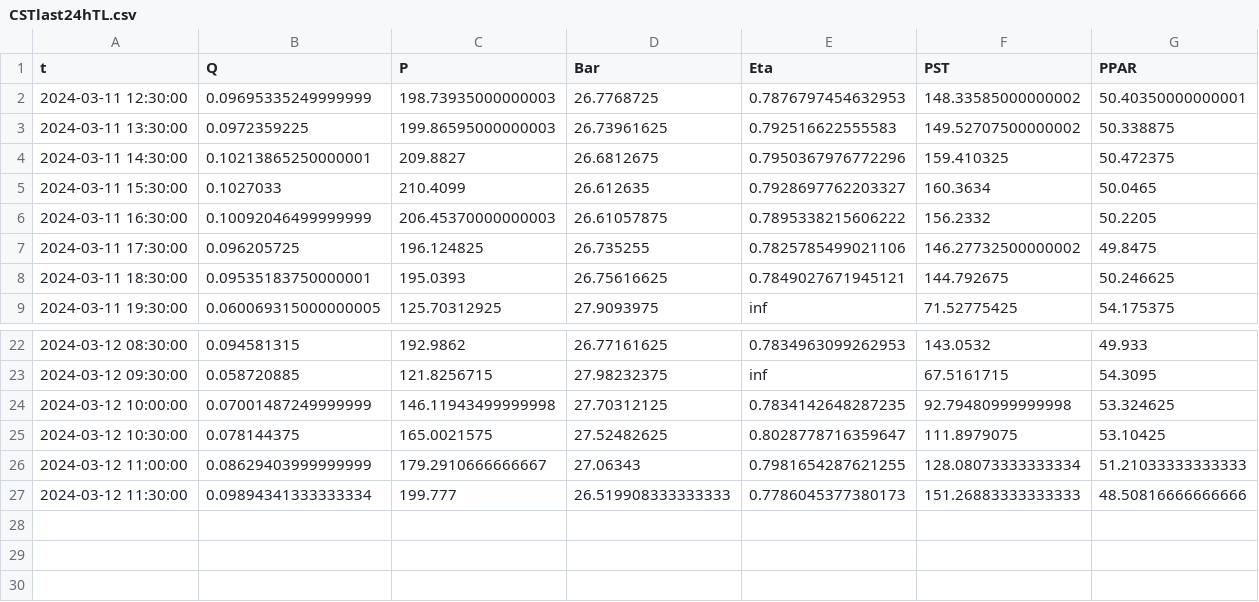
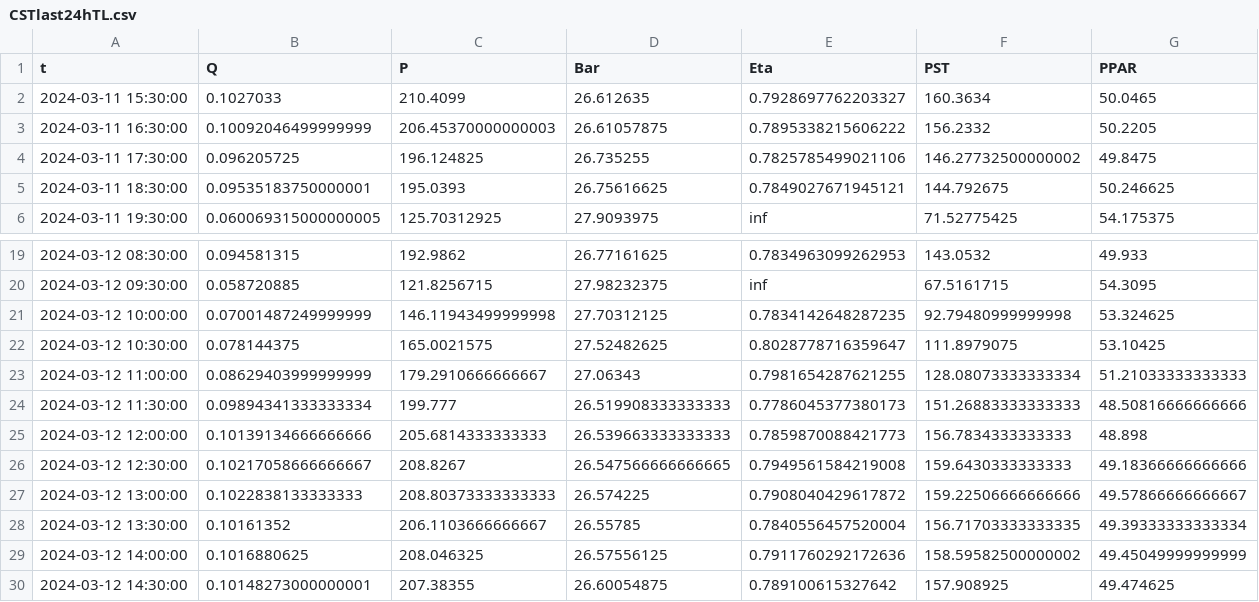
Before and after one commit to ZilioStefano/ZNews24, a CSV file: CSTlast24hTL.csv, drawn as a sheet; only a part is shown, gaps mark what is left out.

```diff
--- a/CSTlast24hTL.csv
+++ b/CSTlast24hTL.csv
@@ -1,5 +1,2 @@
 t,Q,P,Bar,Eta,PST,PPAR
-2024-03-11 12:30:00,0.09695335249999999,198.73935000000003,26.7768725,0.7876797454632953,148.33585000000002,50.40350000000001
-2024-03-11 13:30:00,0.0972359225,199.86595000000003,26.73961625,0.792516622555583,149.52707500000002,50.338875
-2024-03-11 14:30:00,0.10213865250000001,209.8827,26.6812675,0.7950367976772296,159.410325,50.472375
 2024-03-11 15:30:00,0.1027033,210.4099,26.612635,0.7928697762203327,160.3634,50.0465
@@ -27 +24,7 @@ t,Q,P,Bar,Eta,PST,PPAR
 2024-03-12 11:30:00,0.09894341333333334,199.777,26.519908333333333,0.7786045377380173,151.26883333333333,48.50816666666666
+2024-03-12 12:00:00,0.10139134666666666,205.6814333333333,26.539663333333333,0.7859870088421773,156.7834333333333,48.898
+2024-03-12 12:30:00,0.10217058666666667,208.8267,26.547566666666665,0.7949561584219008,159.6430333333333,49.18366666666666
+2024-03-12 13:00:00,0.1022838133333333,208.80373333333333,26.574225,0.7908040429617872,159.22506666666666,49.57866666666667
+2024-03-12 13:30:00,0.10161352,206.1103666666667,26.55785,0.7840556457520004,156.71703333333335,49.39333333333334
+2024-03-12 14:00:00,0.1016880625,208.046325,26.57556125,0.7911760292172636,158.59582500000002,49.45049999999999
+2024-03-12 14:30:00,0.10148273000000001,207.38355,26.60054875,0.789100615327642,157.908925,49.474625
```
Also changed, not shown: CSTYearTL.csv, PARYearTL.csv, 38 other files.
